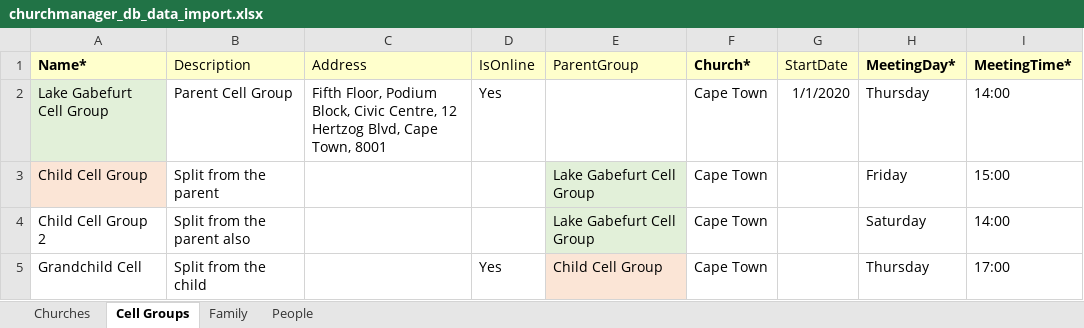
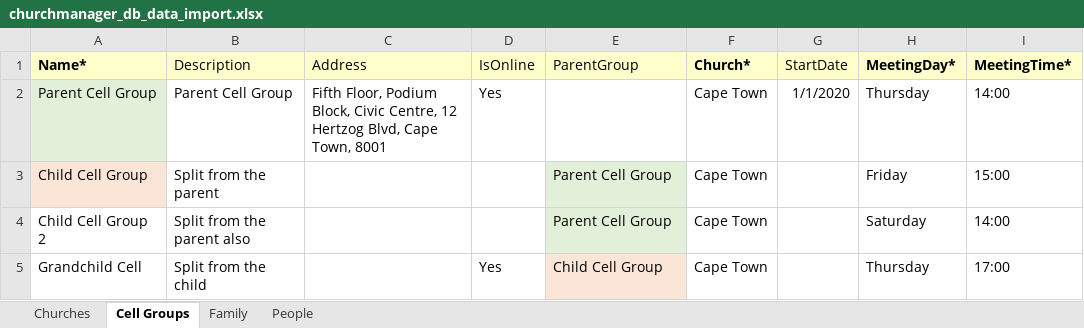
Before and after one commit to codeboss-co/ChurchManagerApi, an Excel workbook: ChurchManager.DataImporter/churchmanager_db_data_import.xlsx, sheet Cell Groups, drawn as a sheet; values as stored, in another font and other column widths than the file's, no borders; the diff names each change by its address in the sheet, - before the commit and + after, or states it on an @@ line.

Commit message:
Updatet: group member

```diff
--- a/ChurchManager.DataImporter/churchmanager_db_data_import.xlsx (sheet Cell Groups)
+++ b/ChurchManager.DataImporter/churchmanager_db_data_import.xlsx (sheet Cell Groups)
-A2 (Name*): Lake Gabefurt Cell Group
+A2 (Name*): Parent Cell Group
-E3:E4 (ParentGroup): Lake Gabefurt Cell Group
+E3:E4 (ParentGroup): Parent Cell Group
```
Also changed, not shown: sheet People, sheet Family, 4 other files.
